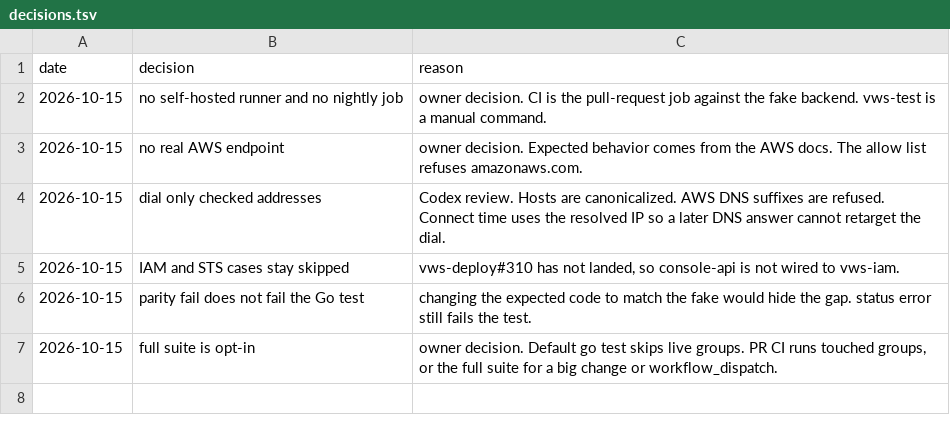
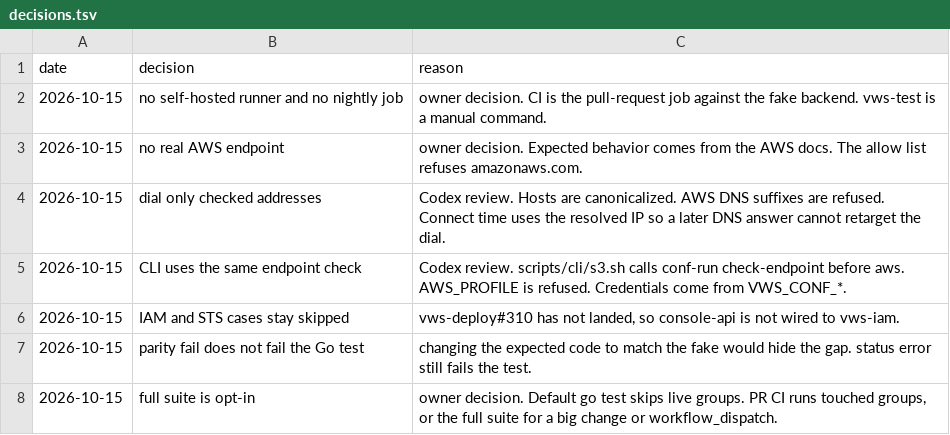
Before and after one commit to popododo0720/vws-conformance, a TSV file: docs/decisions.tsv, drawn as a sheet.

```diff
--- a/docs/decisions.tsv
+++ b/docs/decisions.tsv
@@ -4,2 +4,3 @@ date	decision	reason
 2026-10-15	dial only checked addresses	Codex review. Hosts are canonicalized. AWS DNS suffixes are refused. Connect time uses the resolved IP so a later DNS answer cannot retarget the dial.
+2026-10-15	CLI uses the same endpoint check	Codex review. scripts/cli/s3.sh calls conf-run check-endpoint before aws. AWS_PROFILE is refused. Credentials come from VWS_CONF_*.
 2026-10-15	IAM and STS cases stay skipped	vws-deploy#310 has not landed, so console-api is not wired to vws-iam.
```
Also changed, not shown: 6 other files.
